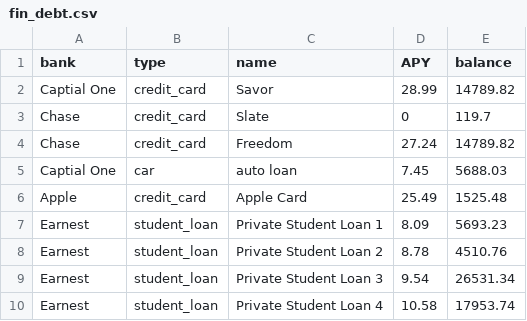
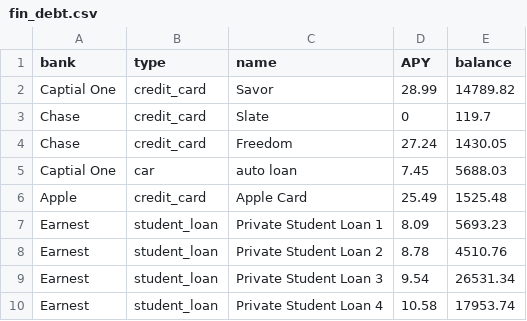
Before and after one commit to magana272/PayPath, a CSV file: backend/seed/fin_debt.csv, drawn as a sheet.

```diff
--- a/backend/seed/fin_debt.csv
+++ b/backend/seed/fin_debt.csv
@@ -3,3 +3,3 @@ Captial One,credit_card,Savor,28.99,14789.82
 Chase,credit_card,Slate,0,119.7
-Chase,credit_card,Freedom,27.24,14789.82
+Chase,credit_card,Freedom,27.24,1430.05
 Captial One,car,auto loan,7.45,5688.03
```
